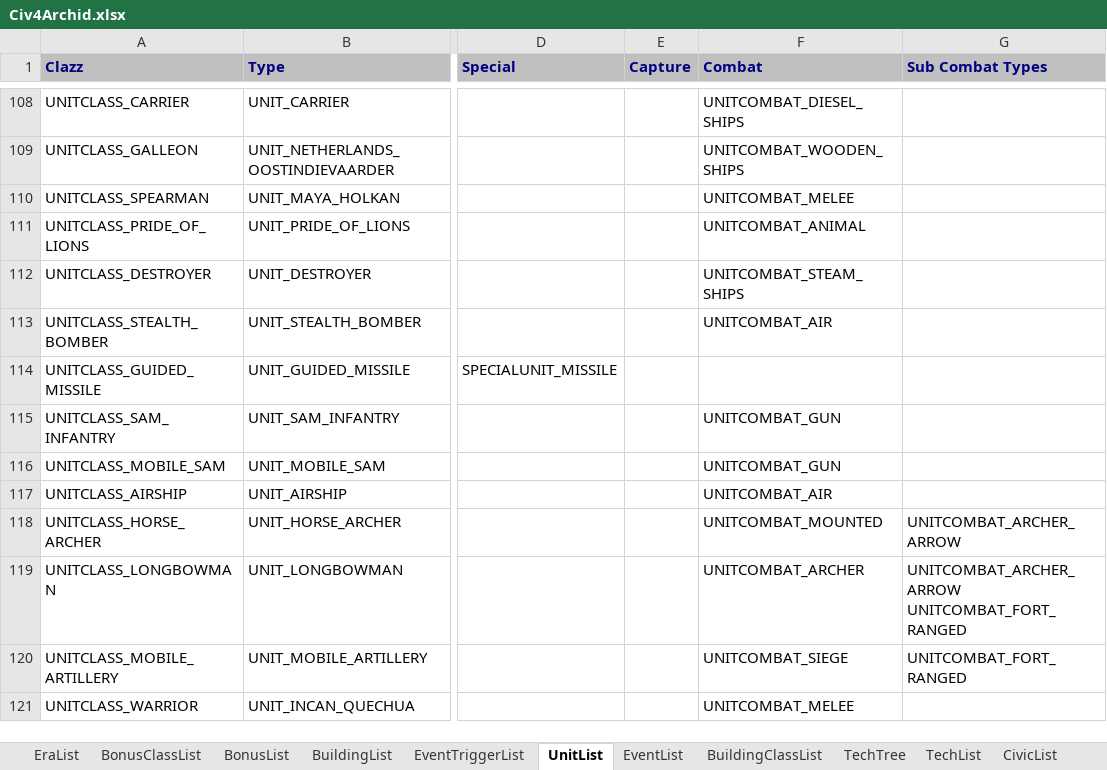
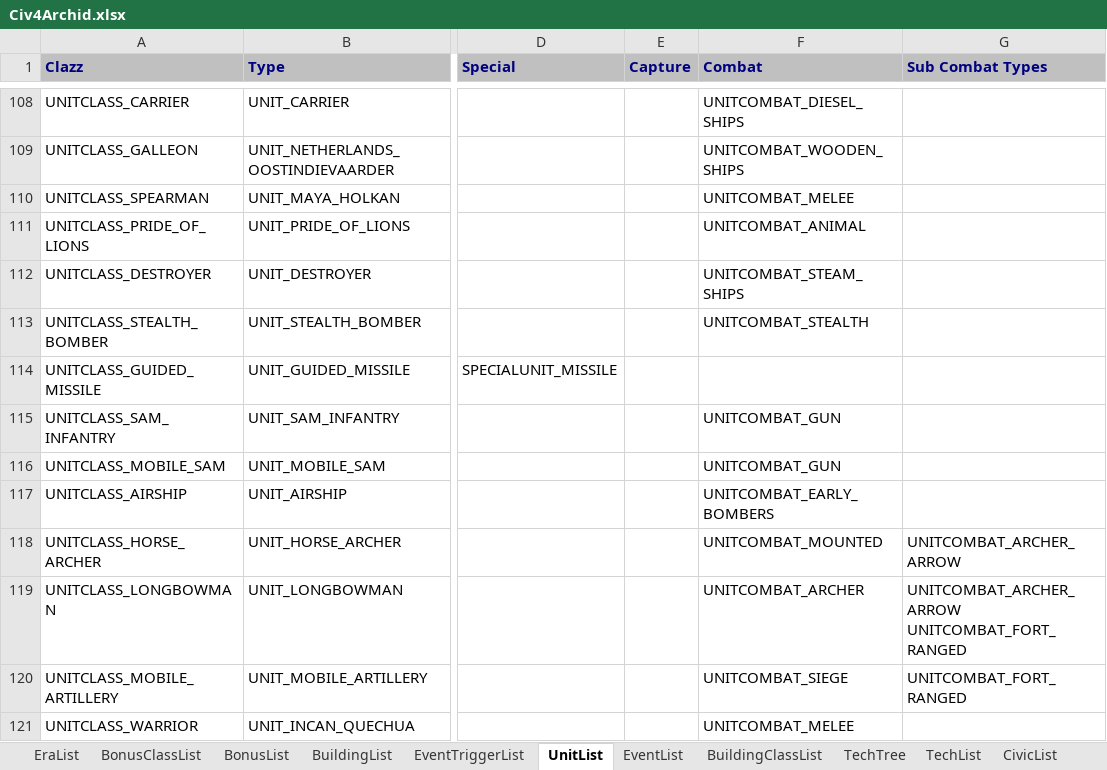
Before and after one commit to ArchidFreezer/Civ4-AB-Mod, an Excel workbook: Support/Docs/Civ4Archid.xlsx, sheet UnitList, drawn as a sheet; only a part is shown, gaps mark what is left out; values as stored, in another font and other column widths than the file's, no borders; the diff covers the shown part only; the diff names each change by its address in the sheet, - before the commit and + after, or states it on an @@ line.

Commit message:
Add new combat types
In anticipation of the addition of new units more combat types are required to permit more granular promotions and other functionality.

AB4-243

```diff
--- a/Support/Docs/Civ4Archid.xlsx (sheet UnitList)
+++ b/Support/Docs/Civ4Archid.xlsx (sheet UnitList)
-F113 (Combat): UNITCOMBAT_AIR
+F113 (Combat): UNITCOMBAT_STEALTH
-F117 (Combat): UNITCOMBAT_AIR
+F117 (Combat): UNITCOMBAT_EARLY_BOMBERS
```
Also changed, not shown: 9 edited cells elsewhere in this sheet, 27 other files.
